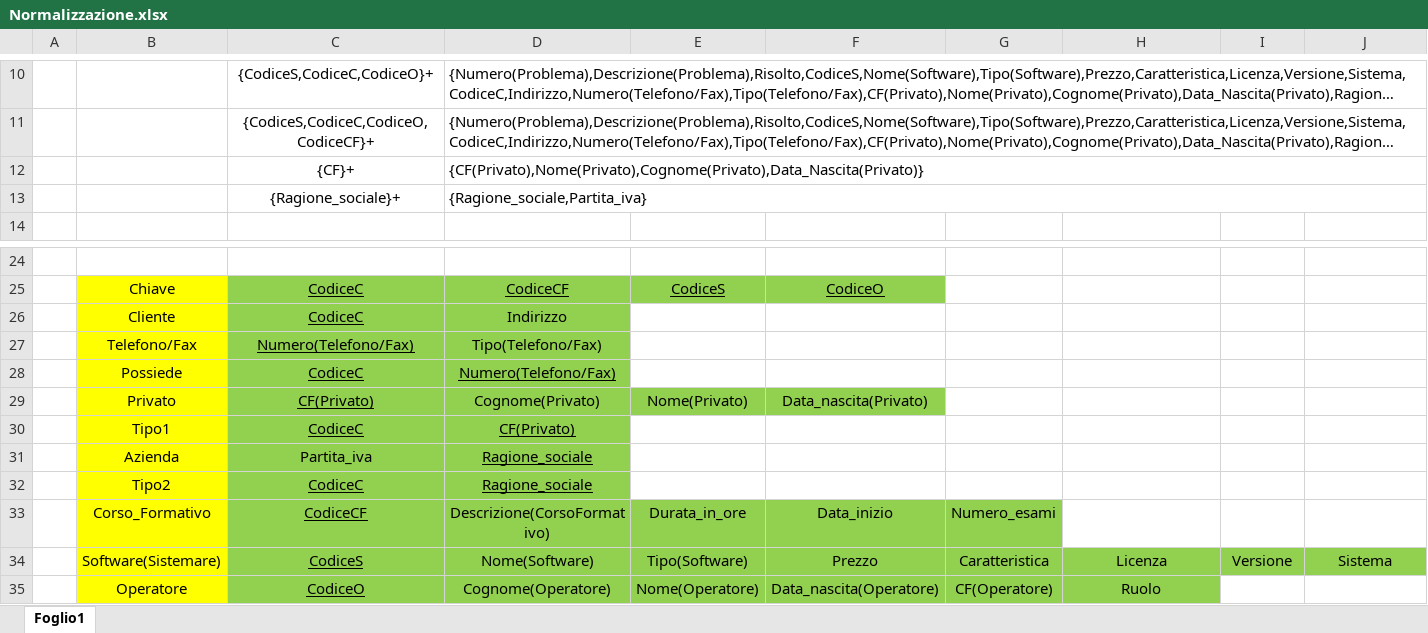
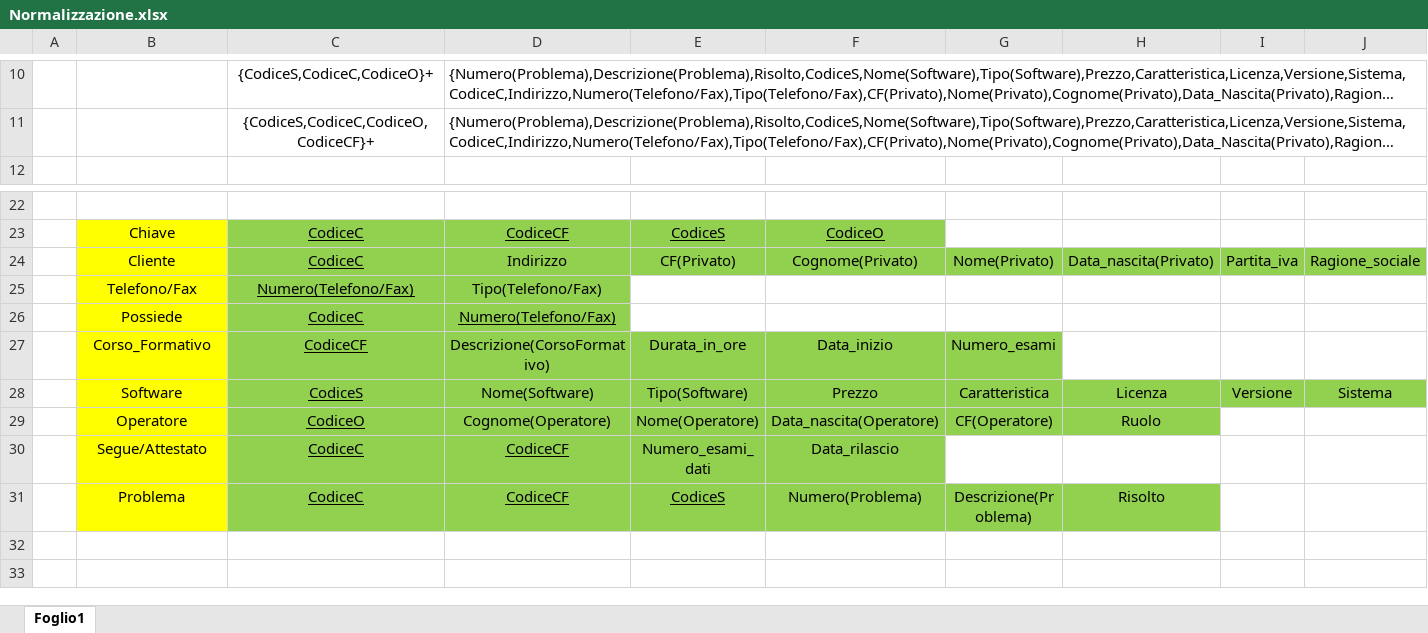
Before and after one commit to DbProject-Tortora19-20/Modello-logico, an Excel workbook: Normalizzazione.xlsx, sheet Foglio1, drawn as a sheet; only a part is shown, gaps mark what is left out; the shorter side is filled out with more unchanged rows; long unchanged cells end in …; values as stored, in another font and other column widths than the file's, no borders; removed rows and columns are numbered as before the commit, all else as after; rows hold the shown columns only; the diff names each change by its address in the sheet, - before the commit and + after, or states it on an @@ line.

Commit message:
Add files via upload

```diff
--- a/Normalizzazione.xlsx (sheet Foglio1)
+++ b/Normalizzazione.xlsx (sheet Foglio1)
-row 12:  |  | {CF}+ | {CF(Privato),Nome(Privato),Cognome(Privato),Data_Nascita(Privato)}
-row 13:  |  | {Ragione_sociale}+ | {Ragione_sociale,Partita_iva}
-row 26:  | Cliente | CodiceC | Indirizzo
+row 24:  | Cliente | CodiceC | Indirizzo | CF(Privato) | Cognome(Privato) | Nome(Privato) | Data_nascita(Privato) | Partita_iva | Ragione_sociale
-row 29:  | Privato | CF(Privato) | Cognome(Privato) | Nome(Privato) | Data_nascita(Privato)
-row 30:  | Tipo1 | CodiceC | CF(Privato)
-row 31:  | Azienda | Partita_iva | Ragione_sociale
-row 32:  | Tipo2 | CodiceC | Ragione_sociale
-B28: Software(Sistemare)
+B28: Software
```
